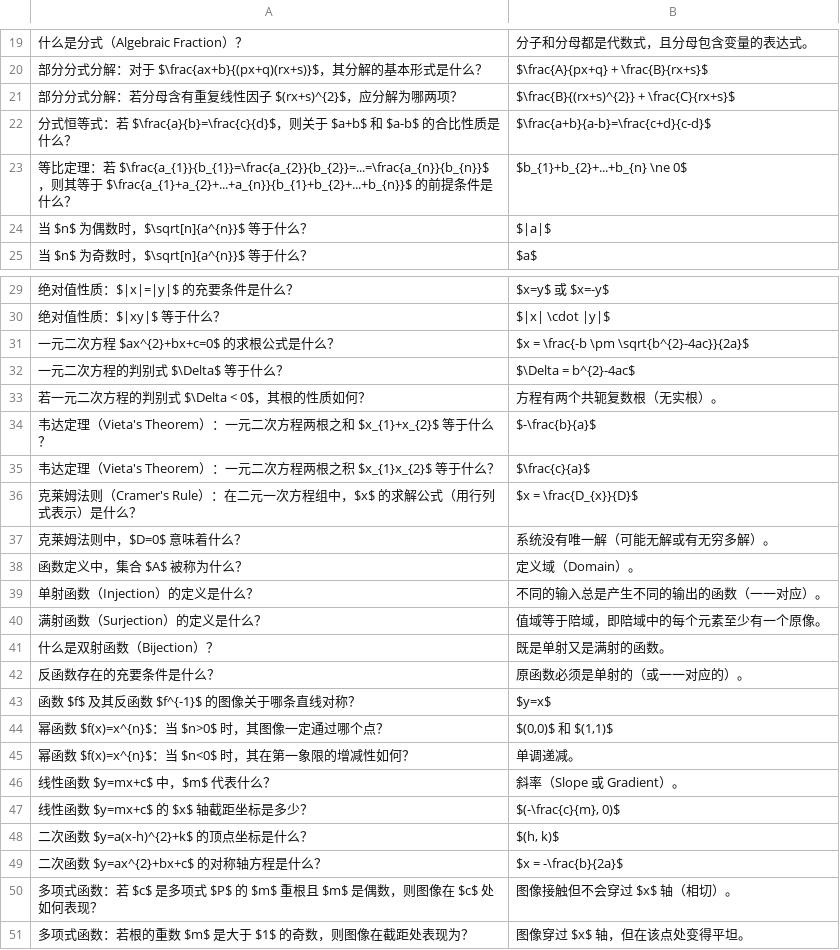
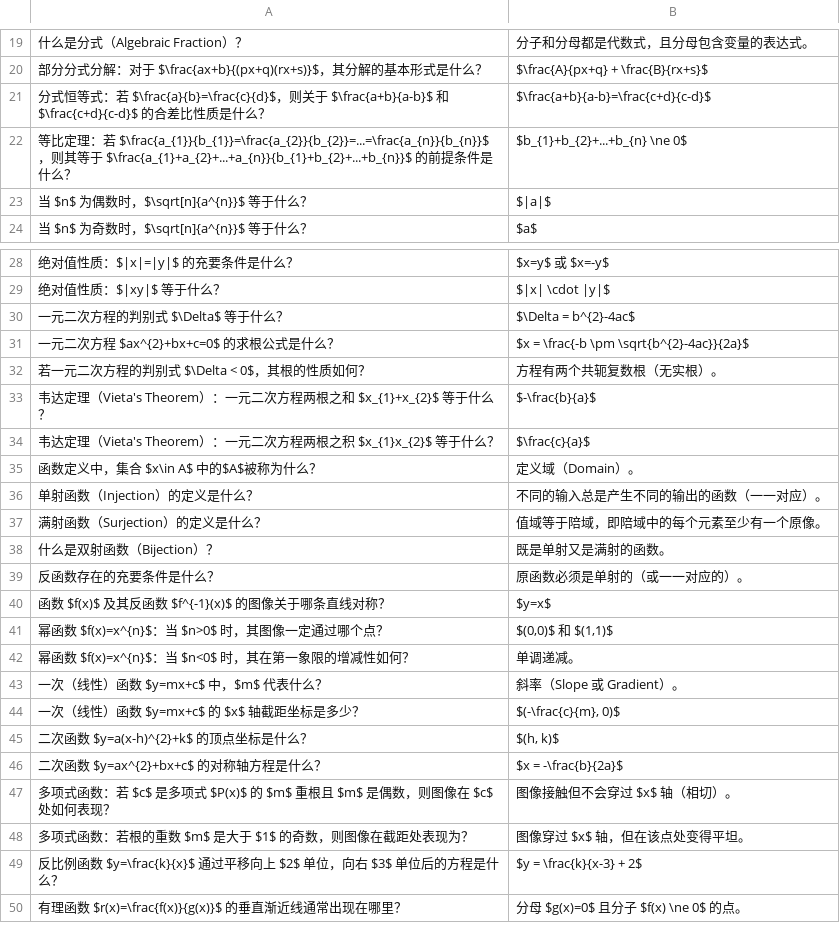
Before and after one commit to ggao5/math_study, a CSV file: math_study_tool/data/05 Basic Methods in Algebra I.csv, drawn as a sheet; only a part is shown, gaps mark what is left out; the shorter side is filled out with more unchanged rows; removed rows and columns are numbered as before the commit, all else as after; the diff covers the shown part only; the diff names each change by its address in the sheet, - before the commit and + after, or states it on an @@ line.

Commit message:
Update 05 Basic Methods in Algebra I.csv

```diff
--- a/math_study_tool/data/05 Basic Methods in Algebra I.csv
+++ b/math_study_tool/data/05 Basic Methods in Algebra I.csv
-row 21: 部分分式分解：若分母含有重复线性因子 $(rx+s)^{2}$，应分解为哪两项？ | $\frac{B}{(rx+s)^{2}} + \frac{C}{rx+s}$
-A21: …则关于 $a+b$ 和 $a-b$ 的合比性质是…
+A21: …则关于 $\frac{a+b}{a-b}$ 和 $\frac{c+d}{c-d}$ 的合差比性质是…
@@ row 32 moved to row 30: 一元二次方程的判别式 $\Delta$ 等于什么？ @@
-row 36: 克莱姆法则（Cramer's Rule）：在二元一次方程组中，$x$ 的求解公式（用行列式表示）是什么？ | $x = \frac{D_{x}}{D}$
-row 37: 克莱姆法则中，$D=0$ 意味着什么？ | 系统没有唯一解（可能无解或有无穷多解）。
-A35: 函数定义中，集合 $A$ 被称为什么？
+A35: 函数定义中，集合 $x\in A$ 中的$A$被称为什么？
-A40: 函数 $f$ 及其反函数 $f^{-1}$ 的图像关于哪条直线对称？
+A40: 函数 $f(x)$ 及其反函数 $f^{-1}(x)$ 的图像关于哪条直线对称？
-A43: 线性函数 $y=mx+c$ 中，$m$ 代表什么？
+A43: 一次（线性）函数 $y=mx+c$ 中，$m$ 代表什么？
-A44: 线性函数 $y=mx+c$ 的 $x$ 轴截距坐标是多少？
+A44: 一次（线性）函数 $y=mx+c$ 的 $x$ 轴截距坐标是多少？
-A47: …多项式 $P$ 的 $m$ 重…
+A47: …多项式 $P(x)$ 的 $m$ 重…
```
Also changed, not shown: 1 edited cell elsewhere in this file.
